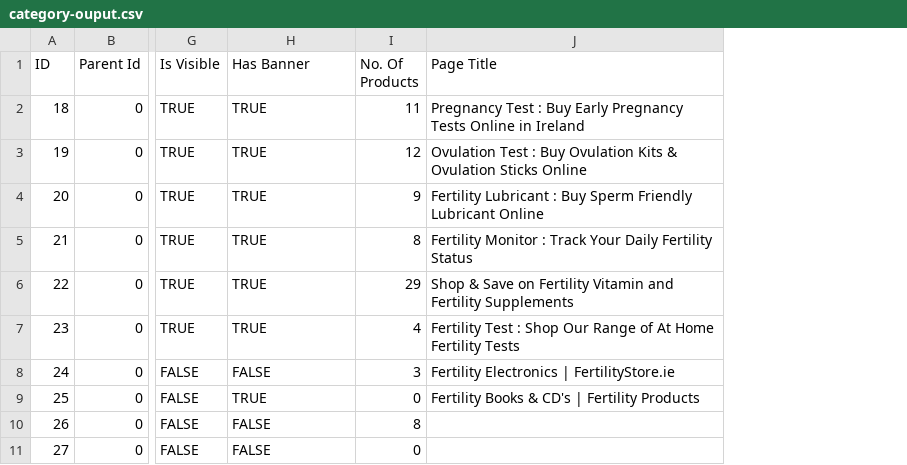
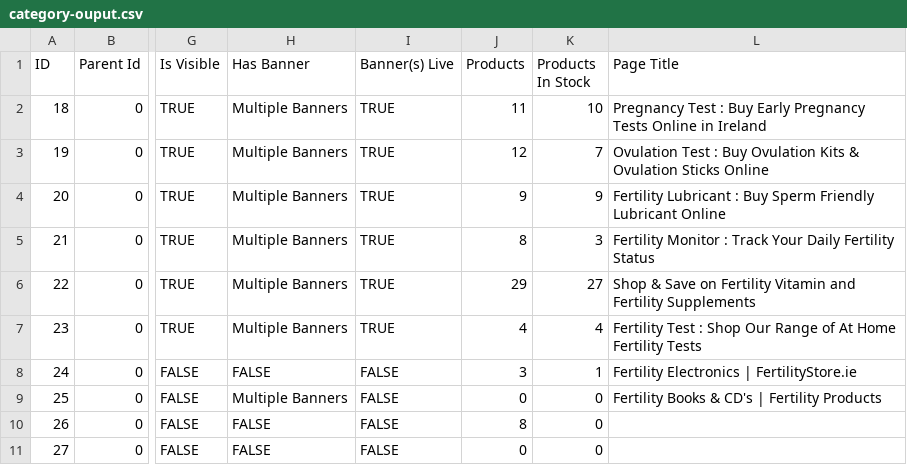
Before and after one commit to seanomeara96/store-api-v1, a CSV file: exports/category-ouput.csv, drawn as a sheet; only a part is shown, gaps mark what is left out; addresses are those after the commit; the diff names each change by its address in the sheet, - before the commit and + after, or states it on an @@ line.

```diff
--- a/exports/category-ouput.csv
+++ b/exports/category-ouput.csv
+column I (Banner(s) Live), rows 2-11: TRUE | TRUE | TRUE | TRUE | TRUE | TRUE | FALSE | FALSE | FALSE | FALSE
+column K (Products In Stock), rows 2-11: 10 | 7 | 9 | 3 | 27 | 4 | 1 | 0 | 0 | 0
-J1: No. Of Products
+J1: Products
-H2:H7 (Has Banner): TRUE
+H2:H7 (Has Banner): Multiple Banners
-H9 (Has Banner): TRUE
+H9 (Has Banner): Multiple Banners
```
Also changed, not shown: 2 other files.
